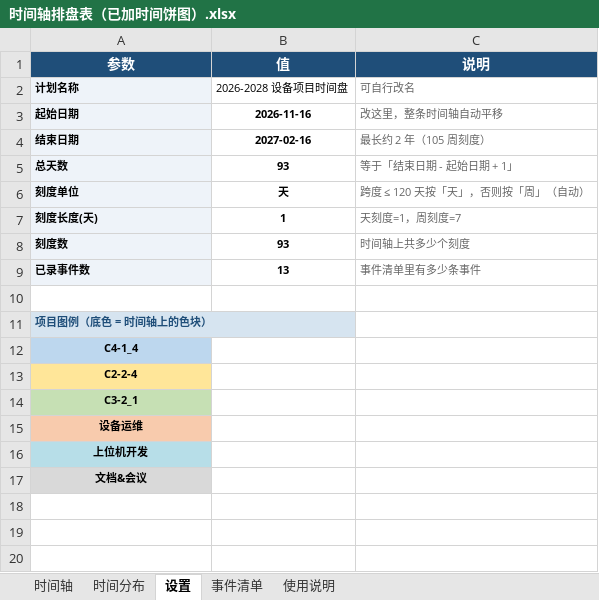
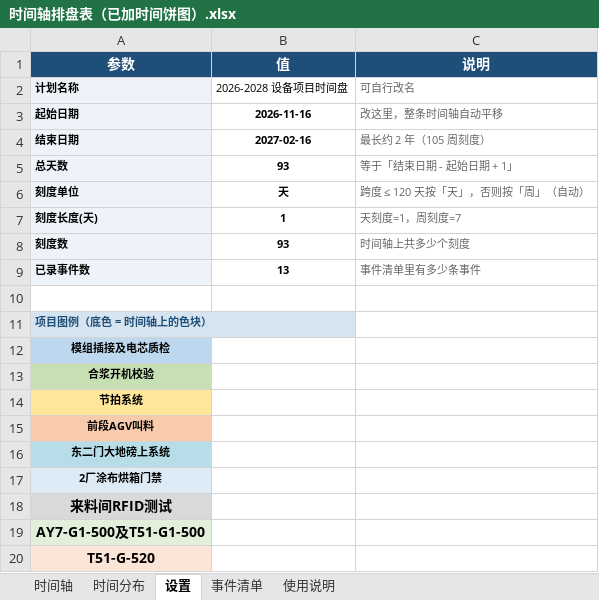
Before and after one commit to 19924588807/Yinpai_MyselfPlan, an Excel workbook: 时间轴排盘表（已加时间饼图）.xlsx, sheet 设置, drawn as a sheet; values as stored, in another font and other column widths than the file's, no borders; the diff names each change by its address in the sheet, - before the commit and + after, or states it on an @@ line.

```diff
--- a/时间轴排盘表（已加时间饼图）.xlsx (sheet 设置)
+++ b/时间轴排盘表（已加时间饼图）.xlsx (sheet 设置)
-A12 (参数): C4-1_4
+A12 (参数): 模组插接及电芯质检
-A13 (参数): C2-2-4
+A13 (参数): 合浆开机校验
-A13 fill: #FFE699
+A13 fill: #C6E0B4
-A14 (参数): C3-2_1
+A14 (参数): 节拍系统
-A14 fill: #C6E0B4
+A14 fill: #FFE699
-A15 (参数): 设备运维
+A15 (参数): 前段AGV叫料
-A16 (参数): 上位机开发
+A16 (参数): 东二门大地磅上系统
-A17 (参数): 文档&会议
+A17 (参数): 2厂涂布烘箱门禁
-A17 fill: #D9D9D9
+A17 fill: #DDEBF7
+row 18: 来料间RFID测试
+row 19: AY7-G1-500及T51-G1-500
+row 20: T51-G-520
```
Also changed, not shown: sheet 时间轴, sheet 时间分布, sheet 事件清单, sheet 使用说明, formulas that keep their value, charts or pictures, 2 other files.
